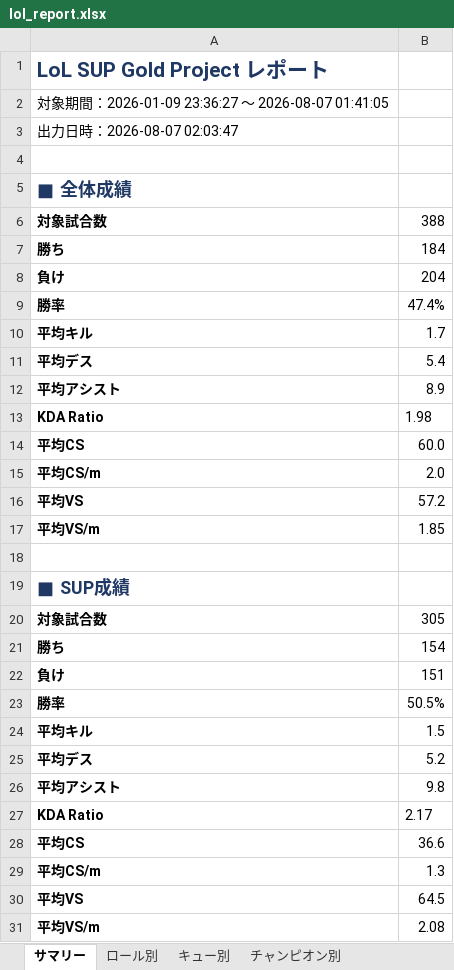
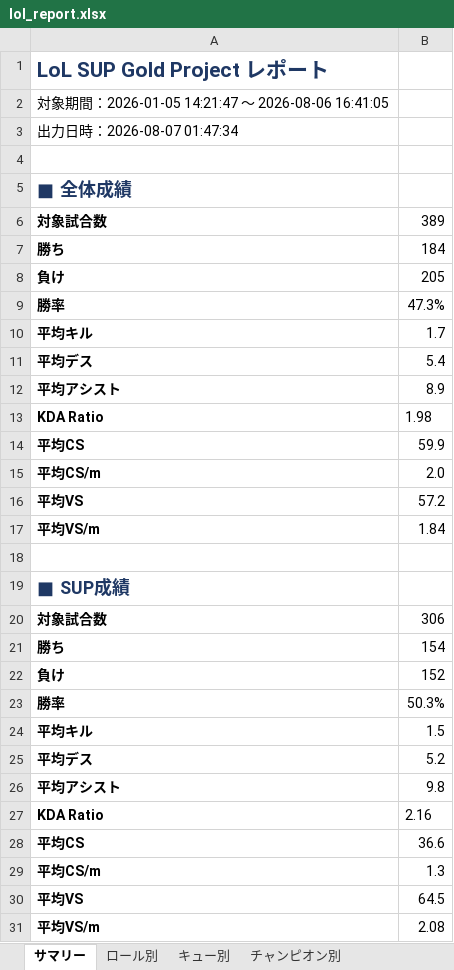
Before and after one commit to kenchi1209-hub/LoL-SUP-Tracker, an Excel workbook: data/excel/lol_report.xlsx, sheet サマリー, drawn as a sheet; values as stored, in another font and other column widths than the file's, no borders; the diff names each change by its address in the sheet, - before the commit and + after, or states it on an @@ line.

```diff
--- a/data/excel/lol_report.xlsx (sheet サマリー)
+++ b/data/excel/lol_report.xlsx (sheet サマリー)
-A2: …間：2026-01-09 23:36:27 ～ 2026-08-07 01:41:05
+A2: …間：2026-01-05 14:21:47 ～ 2026-08-06 16:41:05
-A3: 出力日時：2026-08-07 02:03:47
+A3: 出力日時：2026-08-07 01:47:34
-B6: 388
+B6: 389
-B8: 204
+B8: 205
-B9: 47.4%
+B9: 47.3%
-B14: 60.0
+B14: 59.9
-B17: 1.85
+B17: 1.84
-B20: 305
+B20: 306
-B22: 151
+B22: 152
-B23: 50.5%
+B23: 50.3%
-B27: 2.17
+B27: 2.16
```
Also changed, not shown: sheet 試合履歴, sheet レビュー, sheet キュー別, sheet SUPチャンピオン別, sheet チャンピオン別, sheet ロール別, 23 other files.
